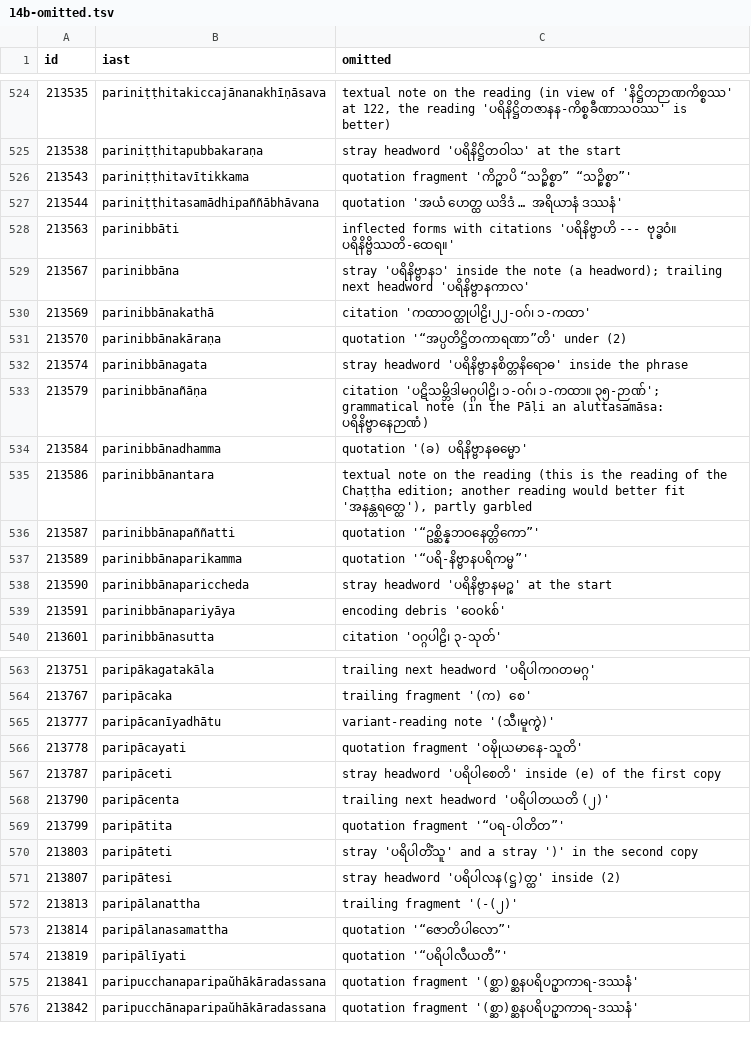
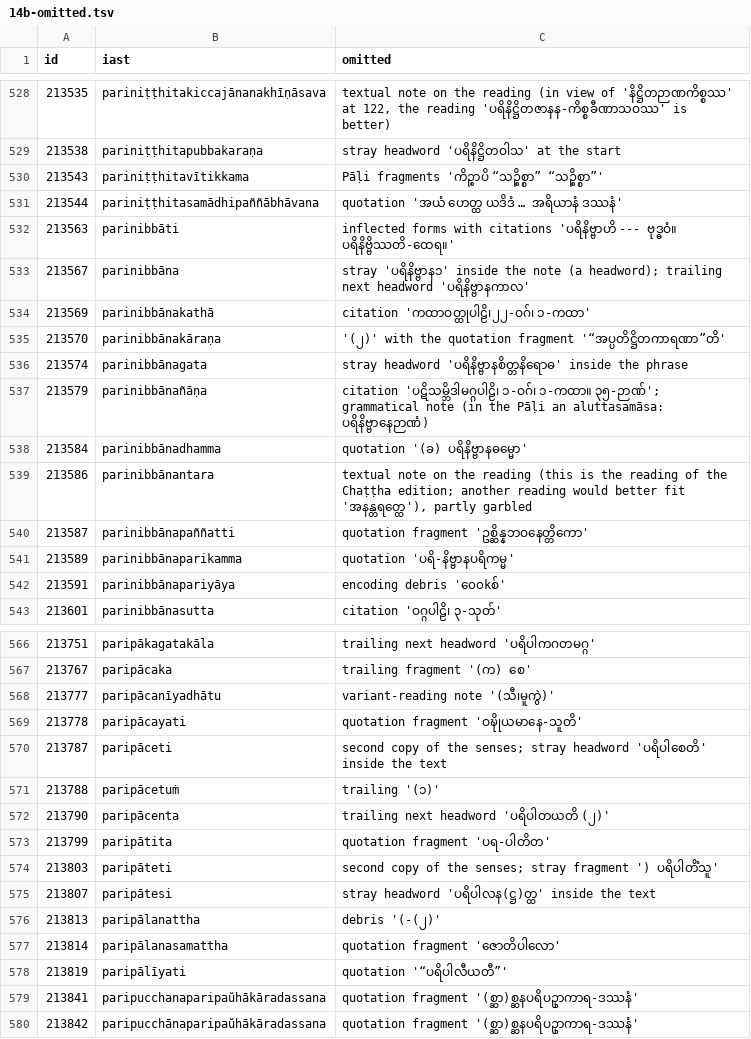
Before and after one commit to bthar-mx/tipitaka-abhidhana, a TSV file: docs/translation/meanings/14b-omitted.tsv, drawn as a sheet; only a part is shown, gaps mark what is left out; the diff covers the shown part only.

```diff
--- a/docs/translation/meanings/14b-omitted.tsv
+++ b/docs/translation/meanings/14b-omitted.tsv
@@ -525,3 +529,3 @@ id	iast	omitted
 213538	pariniṭṭhitapubbakaraṇa	stray headword 'ပရိနိဋ္ဌိတဝါသ' at the start
-213543	pariniṭṭhitavītikkama	quotation fragment 'ကိဉ္စာပိ “သဉ္စိစ္စာ” “သဉ္စိစ္စာ”'
+213543	pariniṭṭhitavītikkama	Pāḷi fragments 'ကိဉ္စာပိ “သဉ္စိစ္စာ” “သဉ္စိစ္စာ”'
 213544	pariniṭṭhitasamādhipaññābhāvana	quotation 'အယံ ဟေတ္ထ ယဒိဒံ … အရိယာနံ ဒဿနံ'
@@ -530,3 +534,3 @@ id	iast	omitted
 213569	parinibbānakathā	citation 'ကထာဝတ္ထုပါဠိ၊၂၂-ဝဂ်၊ ၁-ကထာ'
-213570	parinibbānakāraṇa	quotation '“အပ္ပတိဋ္ဌိတကာရဏာ”တိ' under (2)
+213570	parinibbānakāraṇa	'(၂)' with the quotation fragment '“အပ္ပတိဋ္ဌိတကာရဏာ”တိ'
 213574	parinibbānagata	stray headword 'ပရိနိဗ္ဗာနစိတ္တနိရောဓ' inside the phrase
@@ -535,5 +539,4 @@ id	iast	omitted
 213586	parinibbānantara	textual note on the reading (this is the reading of the Chaṭṭha edition; another reading would better fit 'အနန္တရတ္ထေ'), partly garbled
-213587	parinibbānapaññatti	quotation '“ဥစ္ဆိန္နဘဝနေတ္တိကော”'
-213589	parinibbānaparikamma	quotation '“ပရိ-နိဗ္ဗာနပရိကမ္မ”'
-213590	parinibbānapariccheda	stray headword 'ပရိနိဗ္ဗာနမဉ္စ' at the start
+213587	parinibbānapaññatti	quotation fragment 'ဥစ္ဆိန္နဘဝနေတ္တိကော'
+213589	parinibbānaparikamma	quotation 'ပရိ-နိဗ္ဗာနပရိကမ္မ'
 213591	parinibbānapariyāya	encoding debris '၀ေ၀kစ်'
@@ -566,9 +569,10 @@ id	iast	omitted
 213778	paripācayati	quotation fragment 'ဝဍ္ဎိုယမာနေ-သူတိ'
-213787	paripāceti	stray headword 'ပရိပါစေတိ' inside (e) of the first copy
+213787	paripāceti	second copy of the senses; stray headword 'ပရိပါစေတိ' inside the text
+213788	paripācetuṁ	trailing '(၁)'
 213790	paripācenta	trailing next headword 'ပရိပါတယတိ (၂)'
-213799	paripātita	quotation fragment '“ပရ-ပါတိတ”'
-213803	paripāteti	stray 'ပရိပါတိံသူ' and a stray ')' in the second copy
-213807	paripātesi	stray headword 'ပရိပါလန(ဋ္ဌ)တ္ထ' inside (2)
-213813	paripālanattha	trailing fragment '(-(၂)'
-213814	paripālanasamattha	quotation '“ဇောတိပါလော”'
+213799	paripātita	quotation fragment 'ပရ-ပါတိတ'
+213803	paripāteti	second copy of the senses; stray fragment ') ပရိပါတိံသူ'
+213807	paripātesi	stray headword 'ပရိပါလန(ဋ္ဌ)တ္ထ' inside the text
+213813	paripālanattha	debris '(-(၂)'
+213814	paripālanasamattha	quotation fragment 'ဇောတိပါလော'
 213819	paripālīyati	quotation '“ပရိပါလီယတီ”'
```
Also changed, not shown: 8 added rows, 1 removed row and 92 edited cells elsewhere in this file, docs/translation/meanings/14b-terms.tsv, 7 other files.
